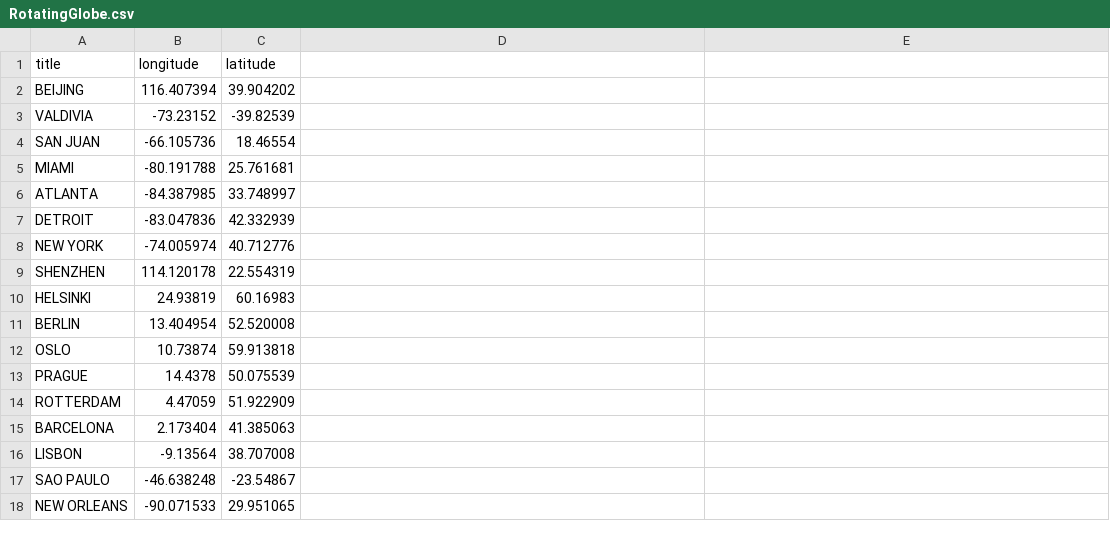
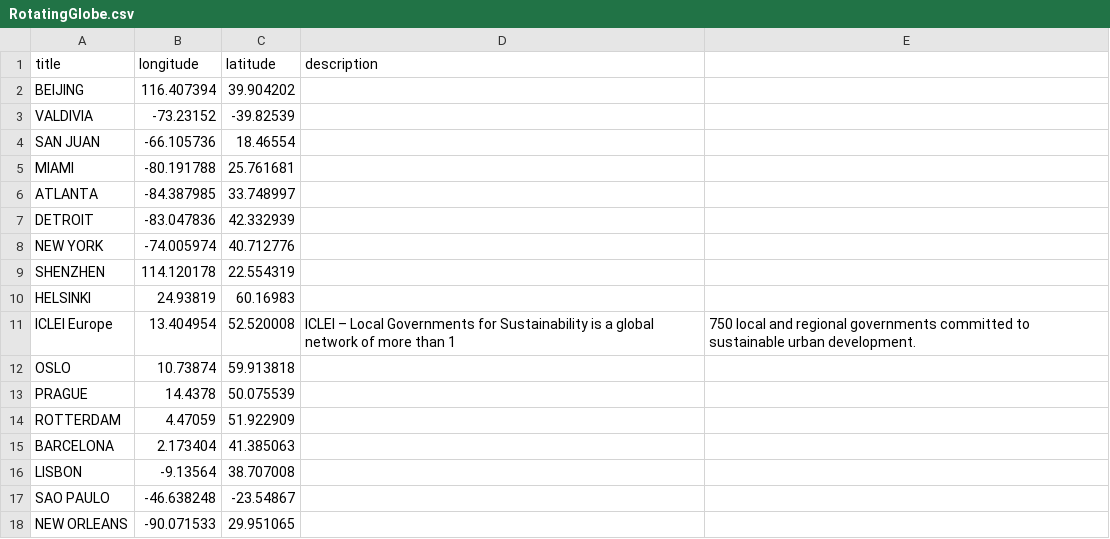
Before and after one commit to UrbanSystemsLab/natura-network, a CSV file: RotatingGlobe.csv, drawn as a sheet.

Commit message:
Update RotatingGlobe.csv

```diff
--- a/RotatingGlobe.csv
+++ b/RotatingGlobe.csv
@@ -1,2 +1,2 @@
-title,longitude,latitude
+title,longitude,latitude,description
 BEIJING,116.407394,39.904202
@@ -10,3 +10,3 @@ SHENZHEN,114.120178,22.554319
 HELSINKI,24.93819,60.16983
-BERLIN,13.404954,52.520008
+ICLEI Europe,13.404954,52.520008,ICLEI – Local Governments for Sustainability is a global network of more than 1,750 local and regional governments committed to sustainable urban development.
 OSLO,10.73874,59.913818
```
